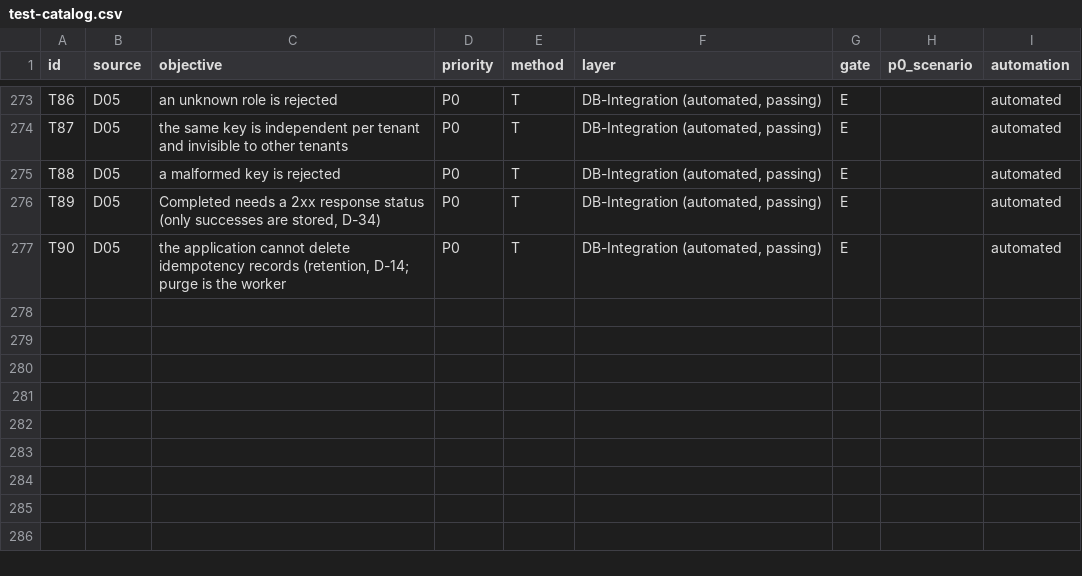
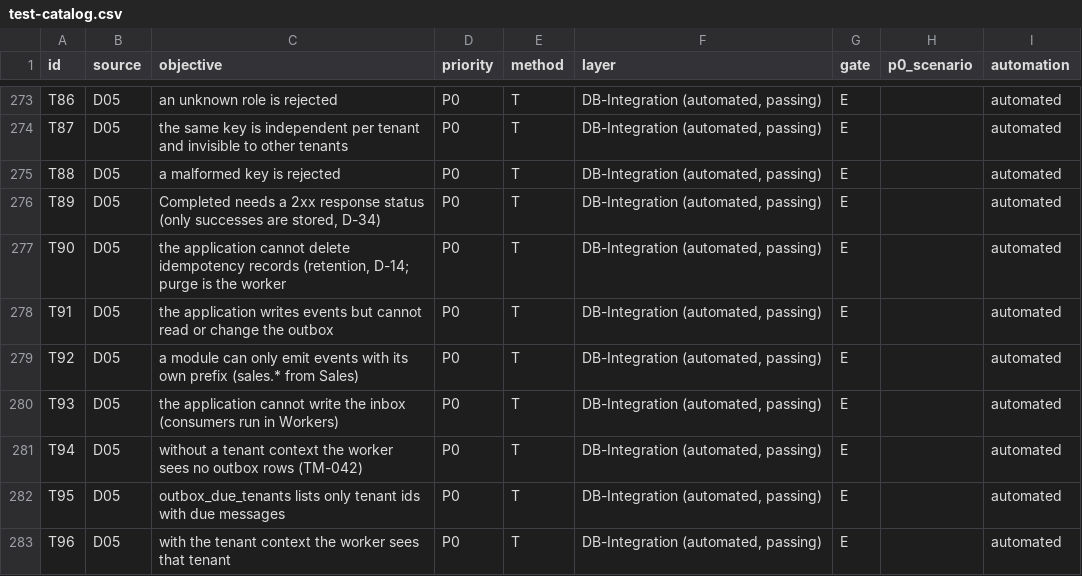
Before and after one commit to smasoudpardis-wq/sabaddar.ir, a CSV file: docs/09-testing/test-catalog.csv, drawn as a sheet; only a part is shown, gaps mark what is left out; the diff names each change by its address in the sheet, - before the commit and + after, or states it on an @@ line.

```diff
--- a/docs/09-testing/test-catalog.csv
+++ b/docs/09-testing/test-catalog.csv
+row 278: T91 | D05 | the application writes events but cannot read or change the outbox | P0 | T | DB-Integration (automated, passing) | E |  | automated
+row 279: T92 | D05 | a module can only emit events with its own prefix (sales.* from Sales) | P0 | T | DB-Integration (automated, passing) | E |  | automated
+row 280: T93 | D05 | the application cannot write the inbox (consumers run in Workers) | P0 | T | DB-Integration (automated, passing) | E |  | automated
+row 281: T94 | D05 | without a tenant context the worker sees no outbox rows (TM-042) | P0 | T | DB-Integration (automated, passing) | E |  | automated
+row 282: T95 | D05 | outbox_due_tenants lists only tenant ids with due messages | P0 | T | DB-Integration (automated, passing) | E |  | automated
+row 283: T96 | D05 | with the tenant context the worker sees that tenant | P0 | T | DB-Integration (automated, passing) | E |  | automated
```
Also changed, not shown: 27 other files.
